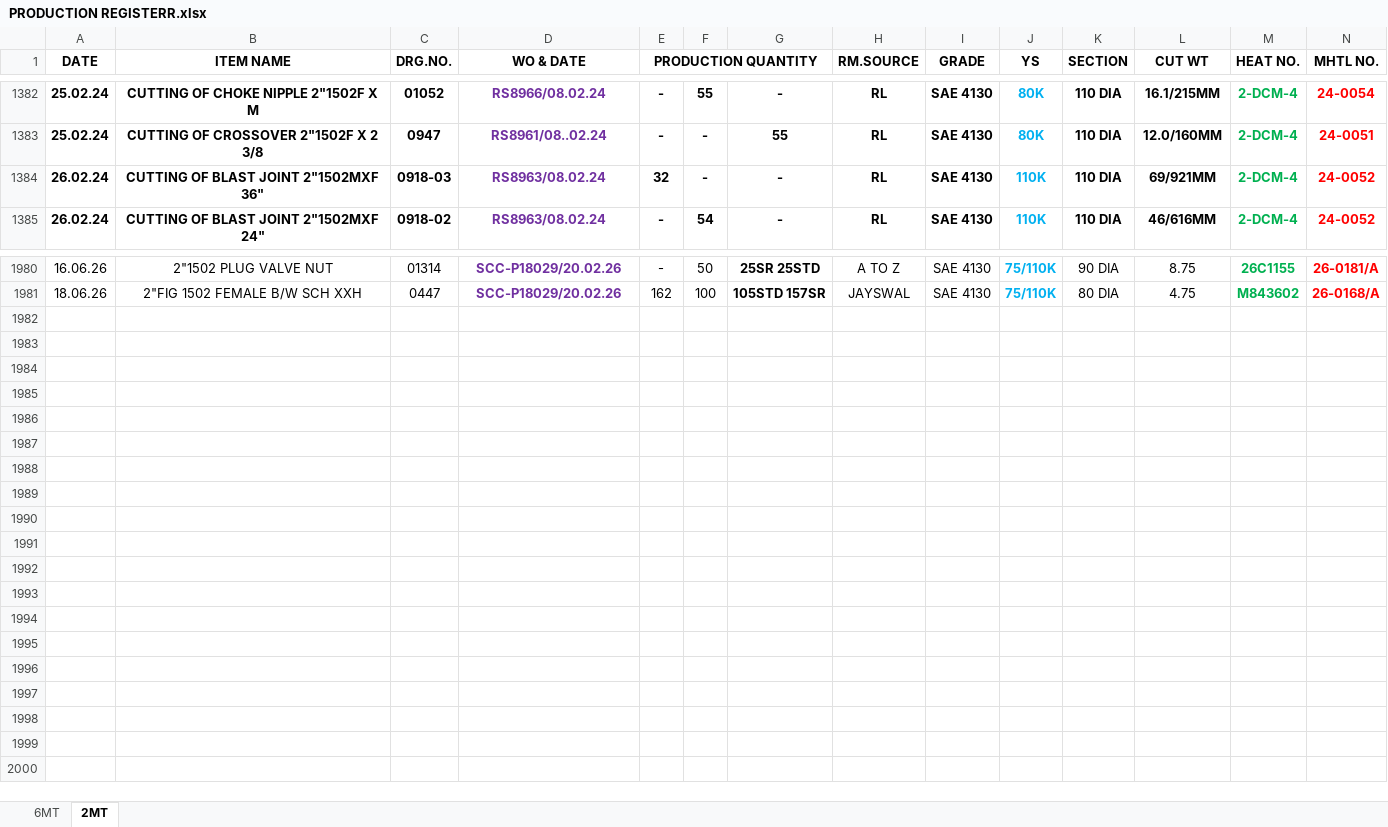
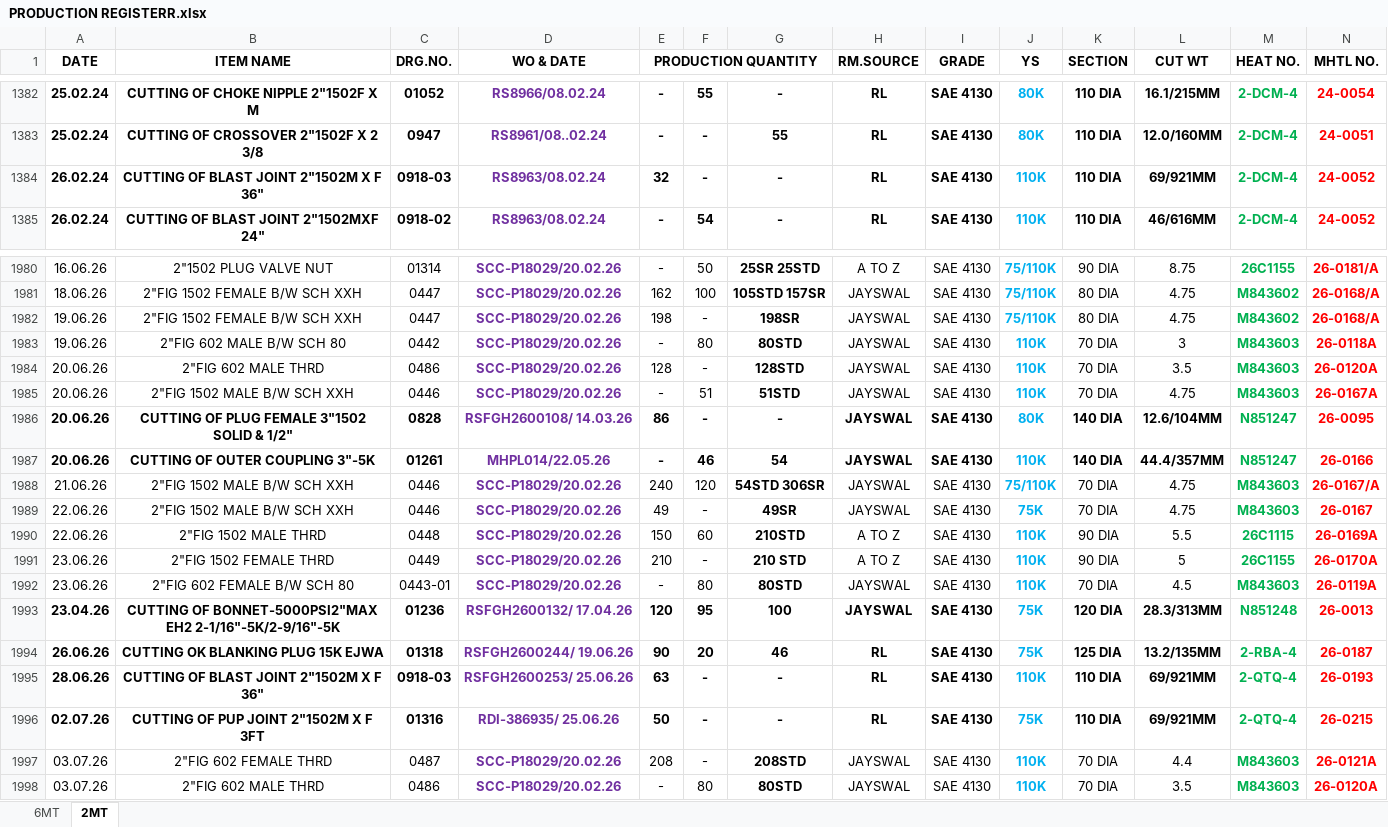
Before and after one commit to advaitdarshan/marsproduction, an Excel workbook: PRODUCTION REGISTERR.xlsx, sheet 2MT, drawn as a sheet; only a part is shown, gaps mark what is left out; values as stored, in another font and other column widths than the file's, no borders; the diff names each change by its address in the sheet, - before the commit and + after, or states it on an @@ line.

```diff
--- a/PRODUCTION REGISTERR.xlsx (sheet 2MT)
+++ b/PRODUCTION REGISTERR.xlsx (sheet 2MT)
-B1384 (ITEM NAME): CUTTING OF BLAST JOINT 2"1502MXF 36"
+B1384 (ITEM NAME): CUTTING OF BLAST JOINT 2"1502M X F 36"
+row 1982: 19.06.26 | 2"FIG 1502 FEMALE B/W SCH XXH | 0447 | SCC-P18029/20.02.26 | 198 | - | 198SR | JAYSWAL | SAE 4130 | 75/110K | 80 DIA | 4.75 | M843602 | 26-0168/A
+row 1983: 19.06.26 | 2"FIG 602 MALE B/W SCH 80 | 0442 | SCC-P18029/20.02.26 | - | 80 | 80STD | JAYSWAL | SAE 4130 | 110K | 70 DIA | 3 | M843603 | 26-0118A
+row 1984: 20.06.26 | 2"FIG 602 MALE THRD | 0486 | SCC-P18029/20.02.26 | 128 | - | 128STD | JAYSWAL | SAE 4130 | 110K | 70 DIA | 3.5 | M843603 | 26-0120A
+row 1985: 20.06.26 | 2"FIG 1502 MALE B/W SCH XXH | 0446 | SCC-P18029/20.02.26 | - | 51 | 51STD | JAYSWAL | SAE 4130 | 110K | 70 DIA | 4.75 | M843603 | 26-0167A
+row 1986: 20.06.26 | CUTTING OF PLUG FEMALE 3"1502 SOLID & 1/2" | 0828 | RSFGH2600108/ 14.03.26 | 86 | - | - | JAYSWAL | SAE 4130 | 80K | 140 DIA | 12.6/104MM | N851247 | 26-0095
+row 1987: 20.06.26 | CUTTING OF OUTER COUPLING 3"-5K | 01261 | MHPL014/22.05.26 | - | 46 | 54 | JAYSWAL | SAE 4130 | 110K | 140 DIA | 44.4/357MM | N851247 | 26-0166
+row 1988: 21.06.26 | 2"FIG 1502 MALE B/W SCH XXH | 0446 | SCC-P18029/20.02.26 | 240 | 120 | 54STD 306SR | JAYSWAL | SAE 4130 | 75/110K | 70 DIA | 4.75 | M843603 | 26-0167/A
+row 1989: 22.06.26 | 2"FIG 1502 MALE B/W SCH XXH | 0446 | SCC-P18029/20.02.26 | 49 | - | 49SR | JAYSWAL | SAE 4130 | 75K | 70 DIA | 4.75 | M843603 | 26-0167
+row 1990: 22.06.26 | 2"FIG 1502 MALE THRD | 0448 | SCC-P18029/20.02.26 | 150 | 60 | 210STD | A TO Z | SAE 4130 | 110K | 90 DIA | 5.5 | 26C1115 | 26-0169A
+row 1991: 23.06.26 | 2"FIG 1502 FEMALE THRD | 0449 | SCC-P18029/20.02.26 | 210 | - | 210 STD | A TO Z | SAE 4130 | 110K | 90 DIA | 5 | 26C1155 | 26-0170A
+row 1992: 23.06.26 | 2"FIG 602 FEMALE B/W SCH 80 | 0443-01 | SCC-P18029/20.02.26 | - | 80 | 80STD | JAYSWAL | SAE 4130 | 110K | 70 DIA | 4.5 | M843603 | 26-0119A
+row 1993: 23.04.26 | CUTTING OF BONNET-5000PSI2"MAX EH2 2-1/16"-5K/2-9/16"-5K | 01236 | RSFGH2600132/ 17.04.26 | 120 | 95 | 100 | JAYSWAL | SAE 4130 | 75K | 120 DIA | 28.3/313MM | N851248 | 26-0013
+row 1994: 26.06.26 | CUTTING OK BLANKING PLUG 15K EJWA | 01318 | RSFGH2600244/ 19.06.26 | 90 | 20 | 46 | RL | SAE 4130 | 75K | 125 DIA | 13.2/135MM | 2-RBA-4 | 26-0187
+row 1995: 28.06.26 | CUTTING OF BLAST JOINT 2"1502M X F 36" | 0918-03 | RSFGH2600253/ 25.06.26 | 63 | - | - | RL | SAE 4130 | 110K | 110 DIA | 69/921MM | 2-QTQ-4 | 26-0193
+row 1996: 02.07.26 | CUTTING OF PUP JOINT 2"1502M X F 3FT | 01316 | RDI-386935/ 25.06.26 | 50 | - | - | RL | SAE 4130 | 75K | 110 DIA | 69/921MM | 2-QTQ-4 | 26-0215
+row 1997: 03.07.26 | 2"FIG 602 FEMALE THRD | 0487 | SCC-P18029/20.02.26 | 208 | - | 208STD | JAYSWAL | SAE 4130 | 110K | 70 DIA | 4.4 | M843603 | 26-0121A
+row 1998: 03.07.26 | 2"FIG 602 MALE THRD | 0486 | SCC-P18029/20.02.26 | - | 80 | 80STD | JAYSWAL | SAE 4130 | 110K | 70 DIA | 3.5 | M843603 | 26-0120A
```
Also changed, not shown: sheet 6MT, CUTTING REGISTER.xlsx, MACHINE SHOP PLANNING.xlsx, 2 other files.
